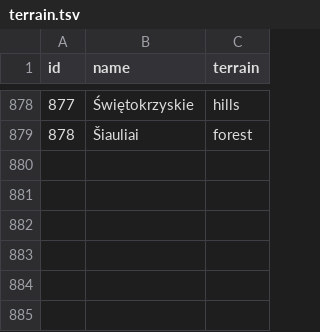
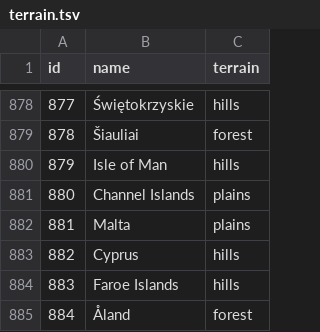
Before and after one commit to Yuri054/Foreign-Skies, a TSV file: data/map/terrain.tsv, drawn as a sheet; only a part is shown, gaps mark what is left out.

```diff
--- a/data/map/terrain.tsv
+++ b/data/map/terrain.tsv
@@ -879 +879,7 @@ id	name	terrain
 878	Šiauliai	forest
+879	Isle of Man	hills
+880	Channel Islands	plains
+881	Malta	plains
+882	Cyprus	hills
+883	Faroe Islands	hills
+884	Åland	forest
```
Also changed, not shown: data/map/adjacencies.tsv, data/map/ports.tsv, 25 other files.
